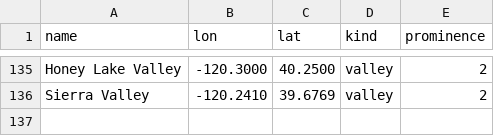
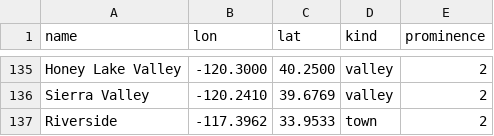
Before and after one commit to SabhyaC26/crop-map, a CSV file: data/lookup/places.csv, drawn as a sheet; only a part is shown, gaps mark what is left out; the diff names each change by its address in the sheet, - before the commit and + after, or states it on an @@ line.

Commit message:
regions: multi-destination crop search (places + bbox per crop)

```diff
--- a/data/lookup/places.csv
+++ b/data/lookup/places.csv
+row 137: Riverside | -117.3962 | 33.9533 | town | 2
```
Also changed, not shown: 4 other files.
